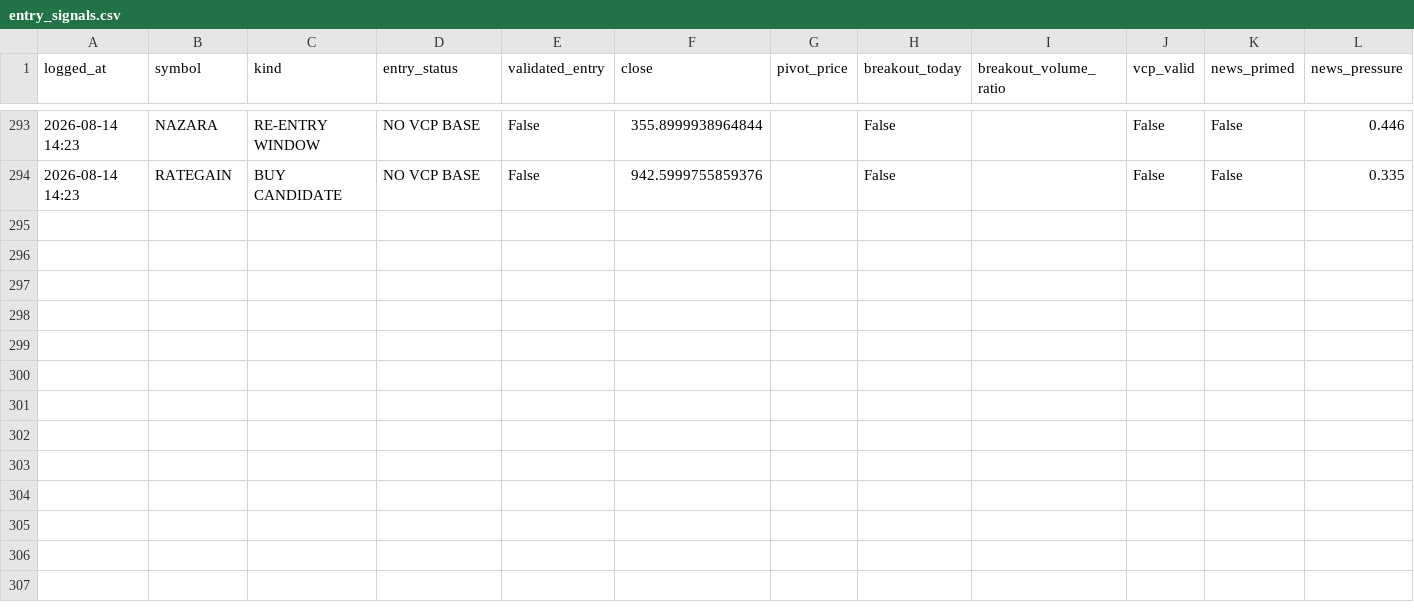
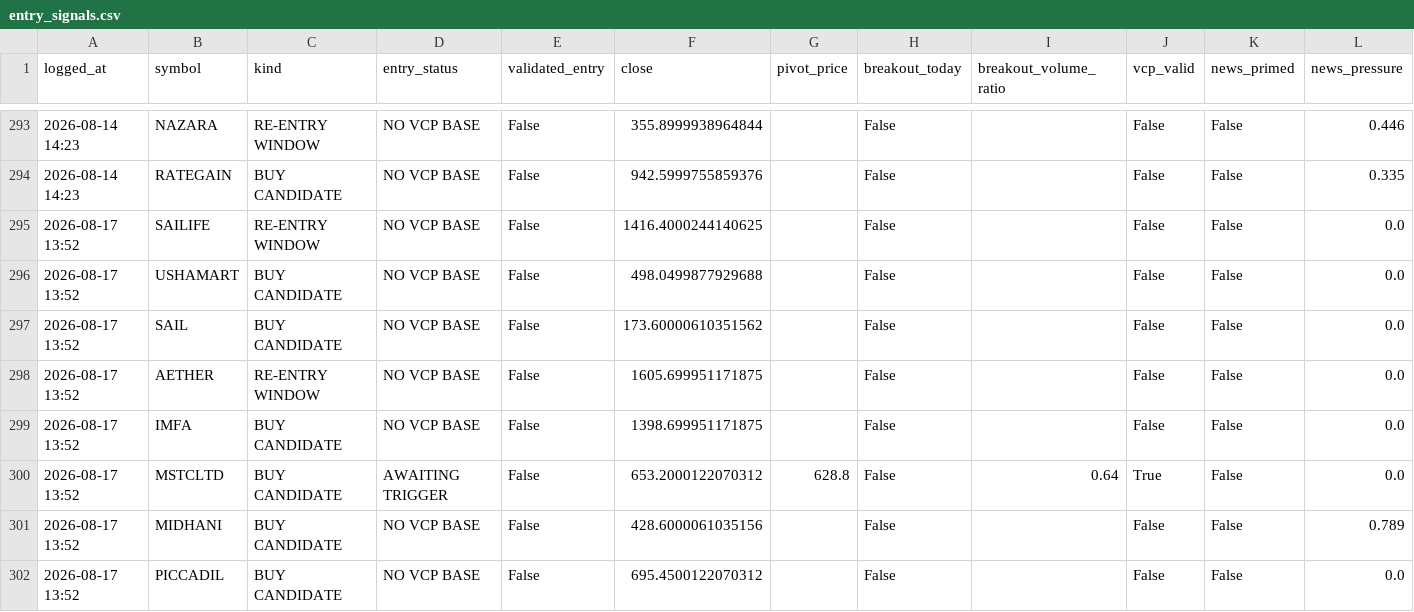
Before and after one commit to kartikeyaav/Golden-Stock, a CSV file: multibagger_screener/multibagger_screener/journal/entry_signals.csv, drawn as a sheet; only a part is shown, gaps mark what is left out; rows hold the shown columns only; the diff names each change by its address in the sheet, - before the commit and + after, or states it on an @@ line.

```diff
--- a/multibagger_screener/multibagger_screener/journal/entry_signals.csv
+++ b/multibagger_screener/multibagger_screener/journal/entry_signals.csv
+row 295: 2026-08-17 13:52 | SAILIFE | RE-ENTRY WINDOW | NO VCP BASE | False | 1416.4000244140625 |  | False |  | False | False | 0.0
+row 296: 2026-08-17 13:52 | USHAMART | BUY CANDIDATE | NO VCP BASE | False | 498.0499877929688 |  | False |  | False | False | 0.0
+row 297: 2026-08-17 13:52 | SAIL | BUY CANDIDATE | NO VCP BASE | False | 173.60000610351562 |  | False |  | False | False | 0.0
+row 298: 2026-08-17 13:52 | AETHER | RE-ENTRY WINDOW | NO VCP BASE | False | 1605.699951171875 |  | False |  | False | False | 0.0
+row 299: 2026-08-17 13:52 | IMFA | BUY CANDIDATE | NO VCP BASE | False | 1398.699951171875 |  | False |  | False | False | 0.0
+row 300: 2026-08-17 13:52 | MSTCLTD | BUY CANDIDATE | AWAITING TRIGGER | False | 653.2000122070312 | 628.8 | False | 0.64 | True | False | 0.0
+row 301: 2026-08-17 13:52 | MIDHANI | BUY CANDIDATE | NO VCP BASE | False | 428.6000061035156 |  | False |  | False | False | 0.789
+row 302: 2026-08-17 13:52 | PICCADIL | BUY CANDIDATE | NO VCP BASE | False | 695.4500122070312 |  | False |  | False | False | 0.0
```
Also changed, not shown: multibagger_screener/multibagger_screener/journal/journal_outcomes.csv, multibagger_screener/multibagger_screener/journal/paper_ledger.csv, 15 other files.
